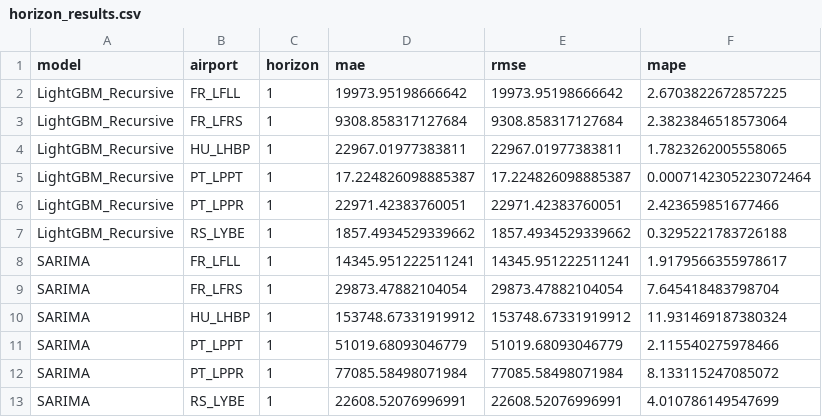
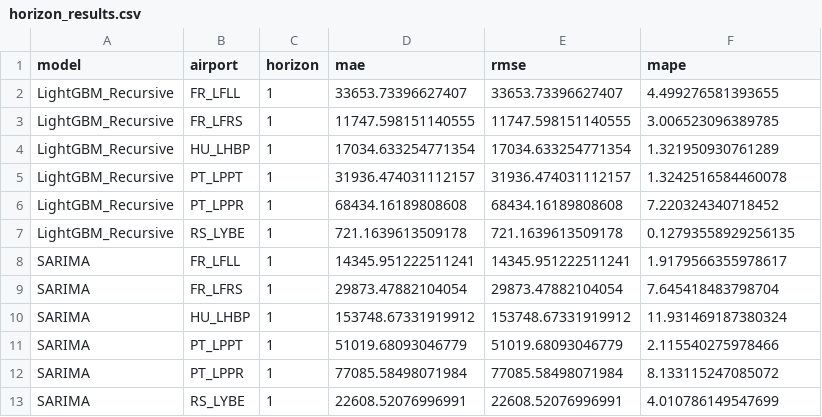
Before and after one commit to Airohh/airport-forecasting, a CSV file: reports/horizon_results.csv, drawn as a sheet; only a part is shown; the diff covers the shown part only.

```diff
--- a/reports/horizon_results.csv
+++ b/reports/horizon_results.csv
@@ -1,8 +1,8 @@
 model,airport,horizon,mae,rmse,mape
-LightGBM_Recursive,FR_LFLL,1,19973.95198666642,19973.95198666642,2.6703822672857225
-LightGBM_Recursive,FR_LFRS,1,9308.858317127684,9308.858317127684,2.3823846518573064
-LightGBM_Recursive,HU_LHBP,1,22967.01977383811,22967.01977383811,1.7823262005558065
-LightGBM_Recursive,PT_LPPT,1,17.224826098885387,17.224826098885387,0.0007142305223072464
-LightGBM_Recursive,PT_LPPR,1,22971.42383760051,22971.42383760051,2.423659851677466
-LightGBM_Recursive,RS_LYBE,1,1857.4934529339662,1857.4934529339662,0.3295221783726188
+LightGBM_Recursive,FR_LFLL,1,33653.73396627407,33653.73396627407,4.499276581393655
+LightGBM_Recursive,FR_LFRS,1,11747.598151140555,11747.598151140555,3.006523096389785
+LightGBM_Recursive,HU_LHBP,1,17034.633254771354,17034.633254771354,1.321950930761289
+LightGBM_Recursive,PT_LPPT,1,31936.474031112157,31936.474031112157,1.3242516584460078
+LightGBM_Recursive,PT_LPPR,1,68434.16189808608,68434.16189808608,7.220324340718452
+LightGBM_Recursive,RS_LYBE,1,721.1639613509178,721.1639613509178,0.12793558929256135
 SARIMA,FR_LFLL,1,14345.951222511241,14345.951222511241,1.9179566355978617
```
Also changed, not shown: 54 edited cells elsewhere in this file, reports/feature_importance.csv, reports/model_results.csv, 16 other files.
